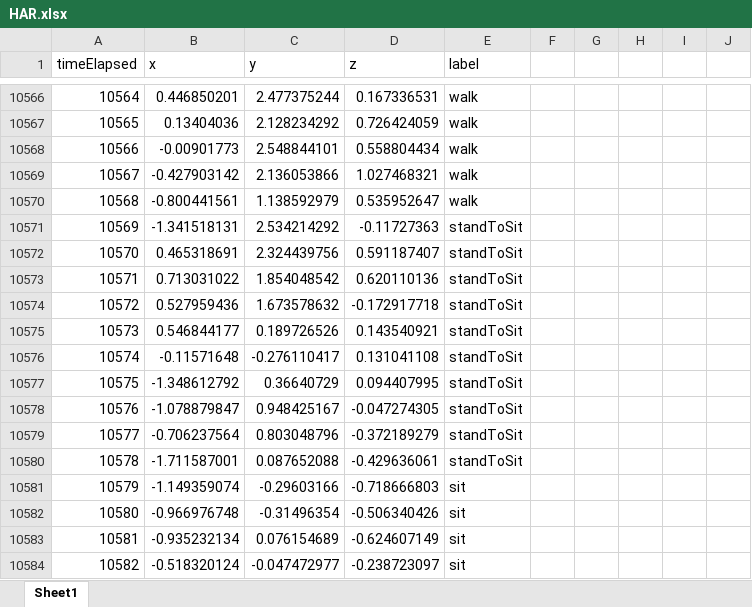
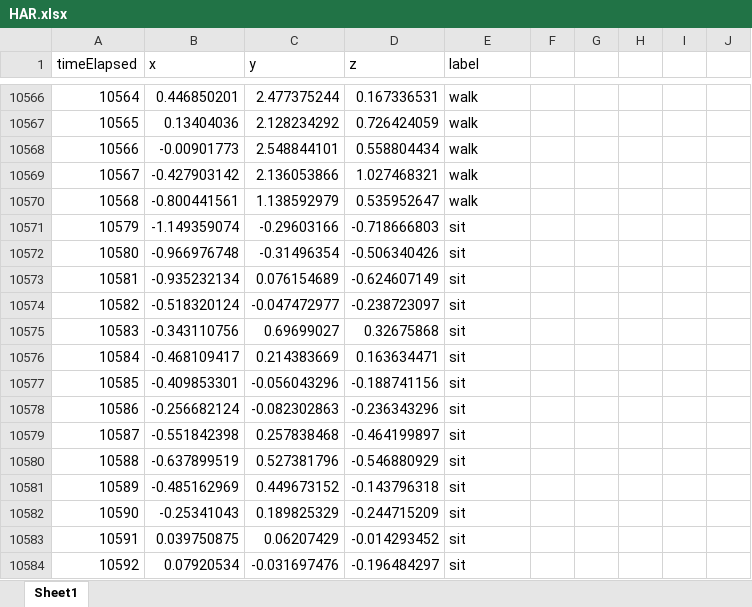
Before and after one commit to yousefkhaled282/Human-Activity-Recognition, an Excel workbook: HAR.xlsx, sheet Sheet1, drawn as a sheet; only a part is shown, gaps mark what is left out; the shorter side is filled out with more unchanged rows; values as stored, in another font and other column widths than the file's, no borders; the diff names each change by its address in the sheet, - before the commit and + after, or states it on an @@ line.

Commit message:
change data and acuuracy

```diff
--- a/HAR.xlsx (sheet Sheet1)
+++ b/HAR.xlsx (sheet Sheet1)
-row 10571: 10569 | -1.341518131 | 2.534214292 | -0.11727363 | standToSit
-row 10572: 10570 | 0.465318691 | 2.324439756 | 0.591187407 | standToSit
-row 10573: 10571 | 0.713031022 | 1.854048542 | 0.620110136 | standToSit
-row 10574: 10572 | 0.527959436 | 1.673578632 | -0.172917718 | standToSit
-row 10575: 10573 | 0.546844177 | 0.189726526 | 0.143540921 | standToSit
-row 10576: 10574 | -0.11571648 | -0.276110417 | 0.131041108 | standToSit
-row 10577: 10575 | -1.348612792 | 0.36640729 | 0.094407995 | standToSit
-row 10578: 10576 | -1.078879847 | 0.948425167 | -0.047274305 | standToSit
-row 10579: 10577 | -0.706237564 | 0.803048796 | -0.372189279 | standToSit
-row 10580: 10578 | -1.711587001 | 0.087652088 | -0.429636061 | standToSit
```
Also changed, not shown: 1 other file.
